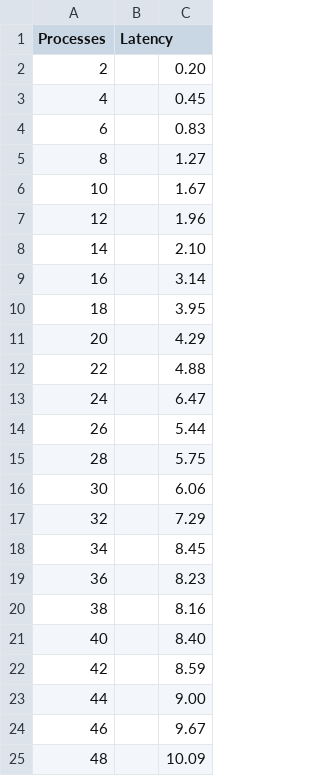
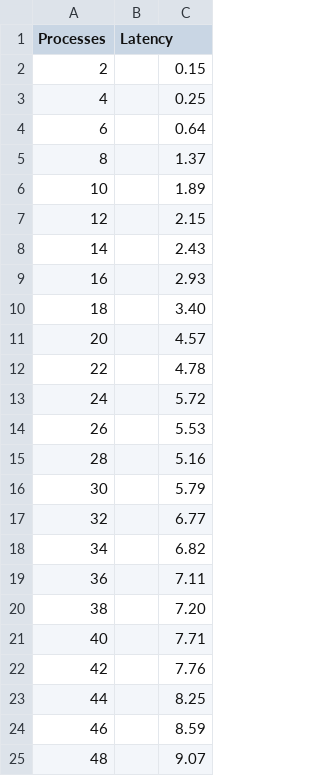
Before and after one commit to aleminutolo/HPC_Ex, a CSV file: output_processes_fixed_size_bcast_3_new.csv, drawn as a sheet.

```diff
--- a/output_processes_fixed_size_bcast_3_new.csv
+++ b/output_processes_fixed_size_bcast_3_new.csv
@@ -1,25 +1,25 @@
 Processes,Latency
-2,,0.20
-4,,0.45
-6,,0.83
-8,,1.27
-10,,1.67
-12,,1.96
-14,,2.10
-16,,3.14
-18,,3.95
-20,,4.29
-22,,4.88
-24,,6.47
-26,,5.44
-28,,5.75
-30,,6.06
-32,,7.29
-34,,8.45
-36,,8.23
-38,,8.16
-40,,8.40
-42,,8.59
-44,,9.00
-46,,9.67
-48,,10.09
+2,,0.15
+4,,0.25
+6,,0.64
+8,,1.37
+10,,1.89
+12,,2.15
+14,,2.43
+16,,2.93
+18,,3.40
+20,,4.57
+22,,4.78
+24,,5.72
+26,,5.53
+28,,5.16
+30,,5.79
+32,,6.77
+34,,6.82
+36,,7.11
+38,,7.20
+40,,7.71
+42,,7.76
+44,,8.25
+46,,8.59
+48,,9.07
```
Also changed, not shown: output_processes_fixed_size_bcast_2_new.csv, output_processes_fixed_size_bcast_4_new.csv, 5 other files.
